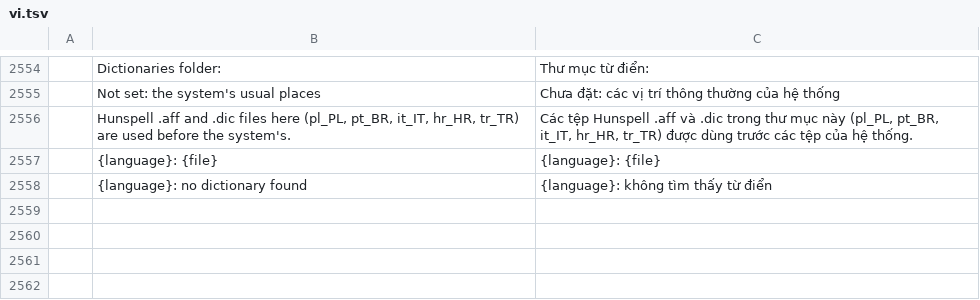
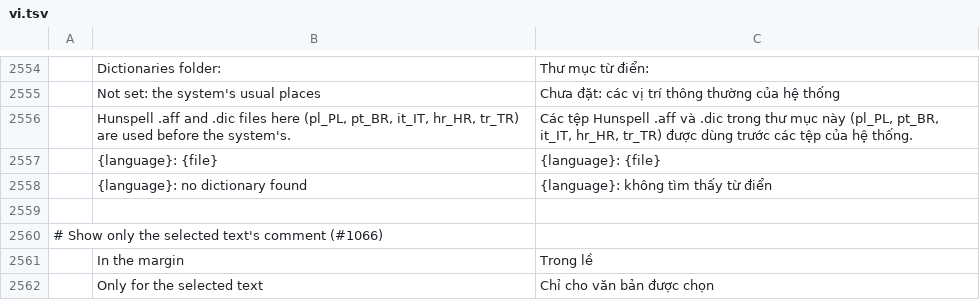
Before and after one commit to Toysoft/wordcraft, a TSV file: crates/ui-egui/src/i18n/vi.tsv, drawn as a sheet; only a part is shown, gaps mark what is left out.

```diff
--- a/crates/ui-egui/src/i18n/vi.tsv
+++ b/crates/ui-egui/src/i18n/vi.tsv
@@ -2558 +2558,5 @@
 	{language}: no dictionary found	{language}: không tìm thấy từ điển
+
+# Show only the selected text's comment (#1066)
+	In the margin	Trong lề
+	Only for the selected text	Chỉ cho văn bản được chọn
```
